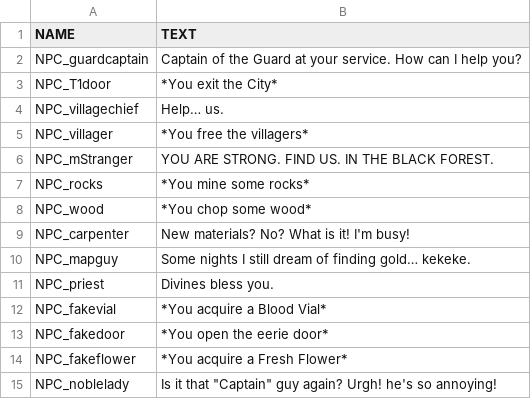
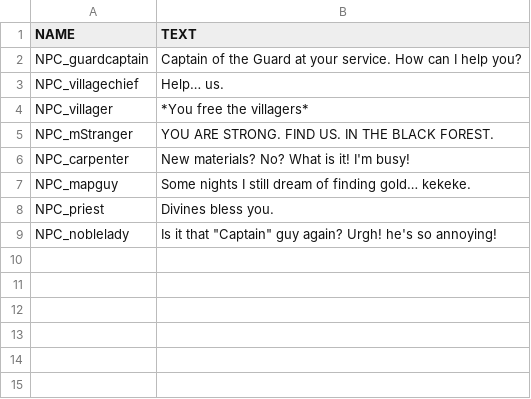
Before and after one commit to HalcionCyanide/SP3_T14N, a CSV file: Base/DrivenFiles/NPC_FILES.csv, drawn as a sheet.

```diff
--- a/Base/DrivenFiles/NPC_FILES.csv
+++ b/Base/DrivenFiles/NPC_FILES.csv
@@ -2,3 +2,2 @@ NAME,TEXT
 NPC_guardcaptain,Captain of the Guard at your service. How can I help you?
-NPC_T1door,*You exit the City*
 NPC_villagechief,Help… us.
@@ -6,4 +5,2 @@ NPC_villager,*You free the villagers*
 NPC_mStranger,YOU ARE STRONG. FIND US. IN THE BLACK FOREST.
-NPC_rocks,*You mine some rocks*
-NPC_wood,*You chop some wood*
 NPC_carpenter,New materials? No? What is it! I'm busy!
@@ -11,5 +8,2 @@ NPC_mapguy,Some nights I still dream of finding gold… kekeke.
 NPC_priest,Divines bless you.
-NPC_fakevial,*You acquire a Blood Vial*
-NPC_fakedoor,*You open the eerie door*
-NPC_fakeflower,*You acquire a Fresh Flower*
 NPC_noblelady,"Is it that ""Captain"" guy again? Urgh! he's so annoying!"
```
Also changed, not shown: 3 other files.
